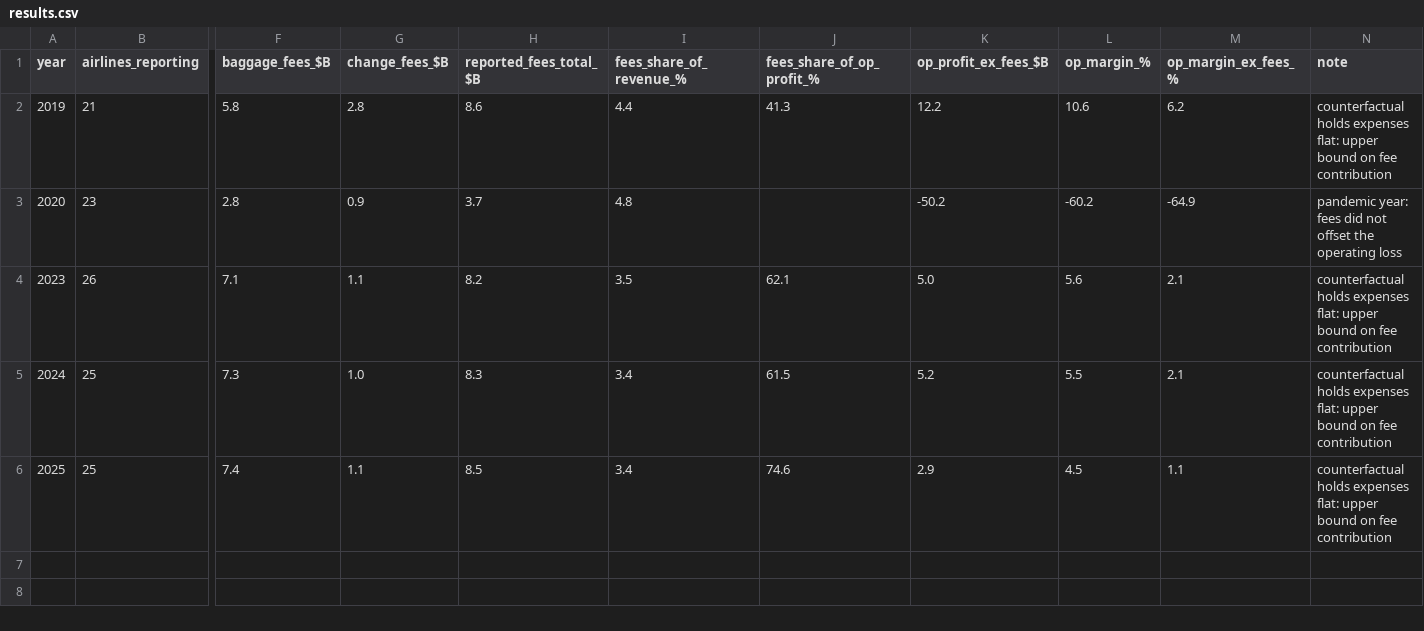
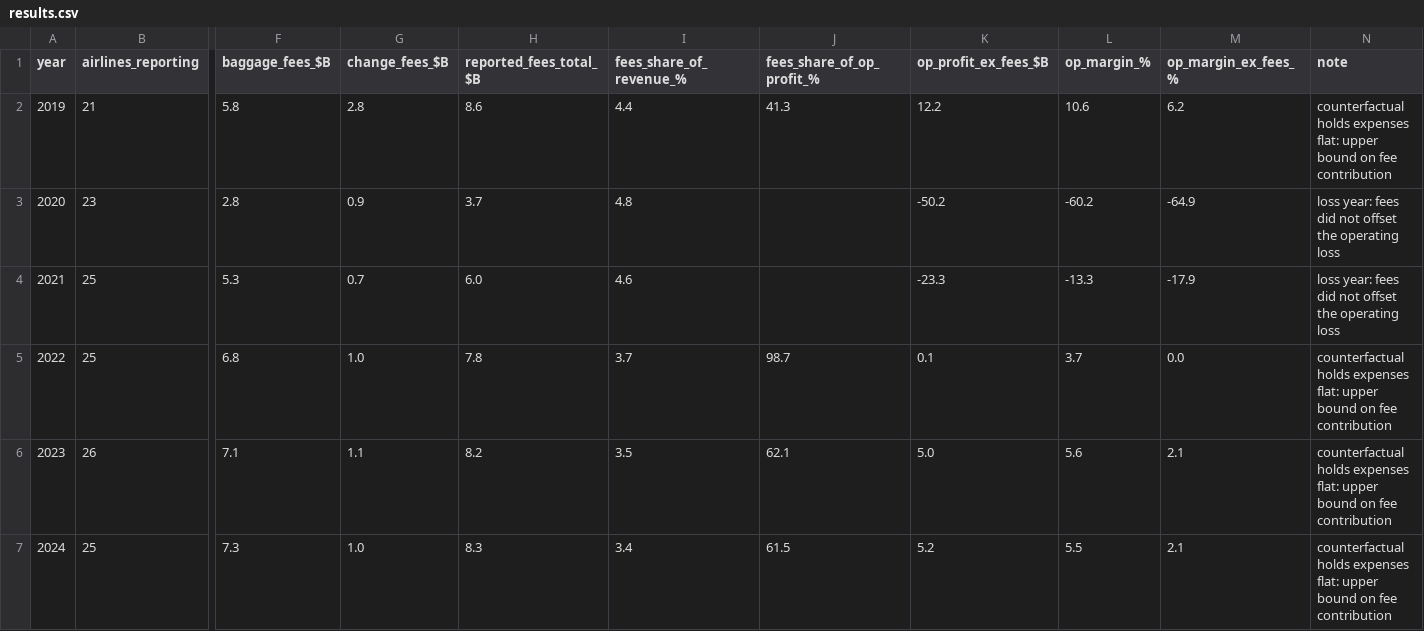
Before and after one commit to rus237sell/airline-fee-profits, a CSV file: results.csv, drawn as a sheet; only a part is shown, gaps mark what is left out; the shorter side is filled out with more unchanged rows; rows hold the shown columns only; the diff names each change by its address in the sheet, - before the commit and + after, or states it on an @@ line.

```diff
--- a/results.csv
+++ b/results.csv
-N3 (note): pandemic year: fees…
+N3 (note): loss year: fees…
+row 4: 2021 | 25 | 5.3 | 0.7 | 6.0 | 4.6 |  | -23.3 | -13.3 | -17.9 | loss year: fees did not offset the operating loss
+row 5: 2022 | 25 | 6.8 | 1.0 | 7.8 | 3.7 | 98.7 | 0.1 | 3.7 | 0.0 | counterfactual holds expenses flat: upper bound on fee contribution
```
Also changed, not shown: 4 other files.
